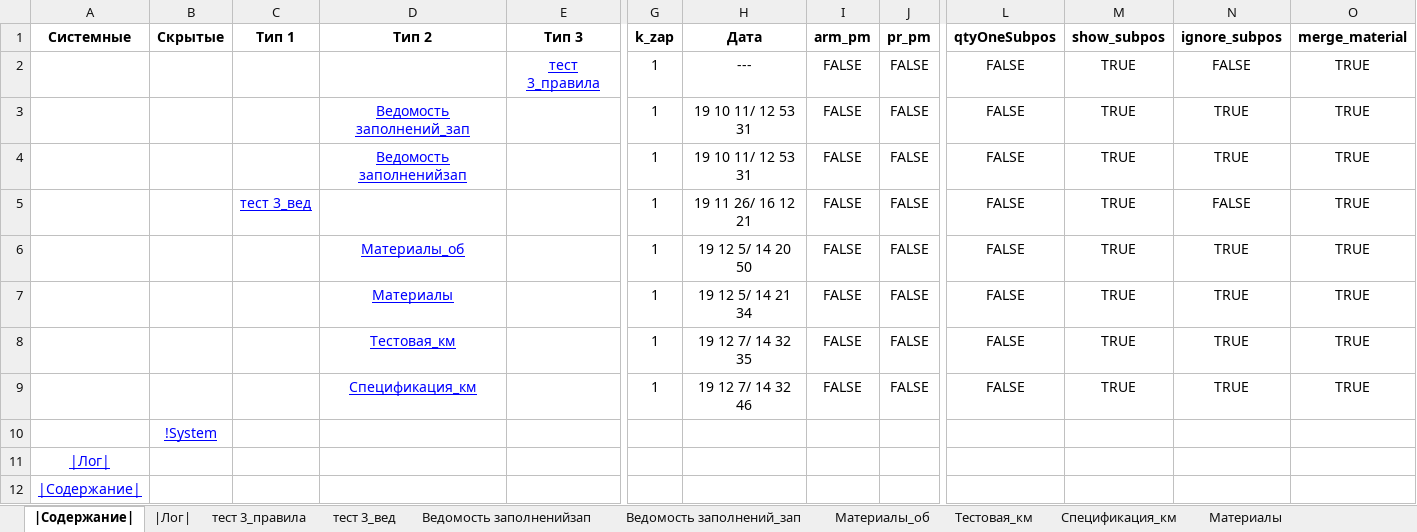
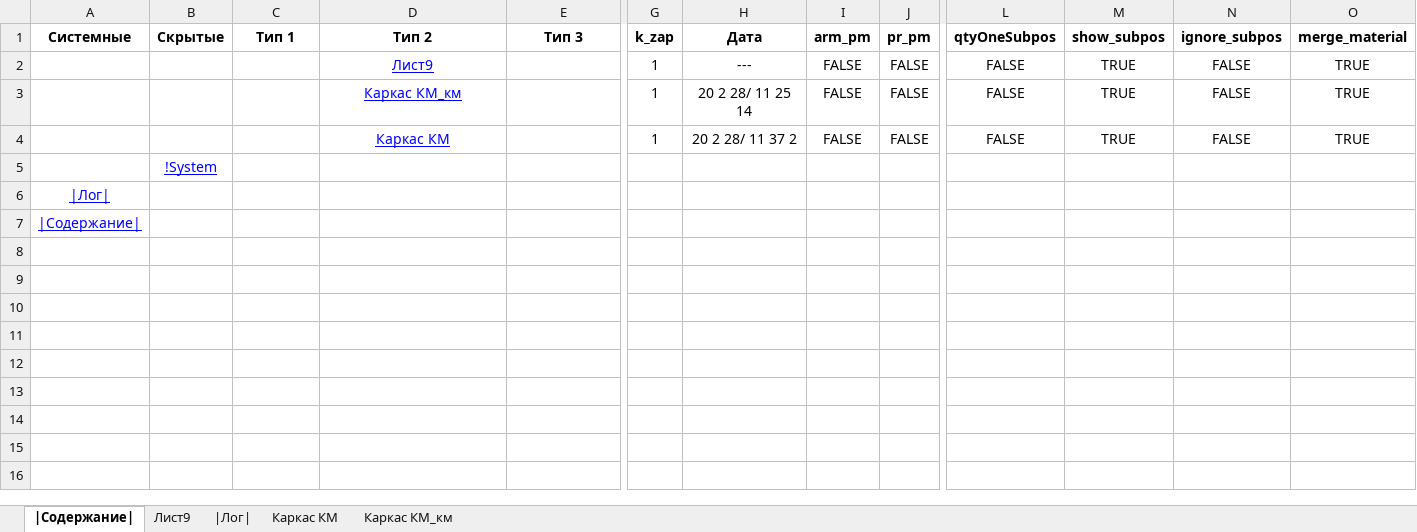
Before and after one commit to kuvbur/material-specification, an Excel workbook: Спец.xlsm, sheet |Содержание|, drawn as a sheet; only a part is shown, gaps mark what is left out; values as stored, in another font and other column widths than the file's, no borders; conditional formats not drawn; removed rows and columns are numbered as before the commit, all else as after; rows hold the shown columns only; the diff names each change by its address in the sheet, - before the commit and + after, or states it on an @@ line.

```diff
--- a/Спец.xlsm (sheet |Содержание|)
+++ b/Спец.xlsm (sheet |Содержание|)
-sheet tab: тест 3_правила
-sheet tab: тест 3_вед
-sheet tab: Ведомость заполненийзап
-sheet tab: Ведомость заполнений_зап
-sheet tab: Материалы_об
-sheet tab: Тестовая_км
-sheet tab: Спецификация_км
-sheet tab: Материалы
+sheet tab: Лист9
+sheet tab: Каркас КМ
+sheet tab: Каркас КМ_км
-D2 (Тип 2): (empty)
+D2 (Тип 2): Лист9
-E2 (Тип 3): тест 3_правила
+E2 (Тип 3): (empty)
-row 3:  |  |  | Ведомость заполнений_зап |  | 1 | 19 10 11/ 12 53 31 | FALSE | FALSE | FALSE | TRUE | TRUE | TRUE
-row 4:  |  |  | Ведомость заполненийзап |  | 1 | 19 10 11/ 12 53 31 | FALSE | FALSE | FALSE | TRUE | TRUE | TRUE
-row 5:  |  | тест 3_вед |  |  | 1 | 19 11 26/ 16 12 21 | FALSE | FALSE | FALSE | TRUE | FALSE | TRUE
-row 6:  |  |  | Материалы_об |  | 1 | 19 12 5/ 14 20 50 | FALSE | FALSE | FALSE | TRUE | TRUE | TRUE
-D3 (Тип 2): Материалы
+D3 (Тип 2): Каркас КМ_км
-H3 (Дата): 19 12 5/ 14 21 34
+H3 (Дата): 20 2 28/ 11 25 14
-N3 (ignore_subpos): TRUE
+N3 (ignore_subpos): FALSE
-row 8:  |  |  | Тестовая_км |  | 1 | 19 12 7/ 14 32 35 | FALSE | FALSE | FALSE | TRUE | TRUE | TRUE
-D4 (Тип 2): Спецификация_км
+D4 (Тип 2): Каркас КМ
-H4 (Дата): 19 12 7/ 14 32 46
+H4 (Дата): 20 2 28/ 11 37 2
-N4 (ignore_subpos): TRUE
+N4 (ignore_subpos): FALSE
```
Also changed, not shown: sheet |Лог|, 6 other files.
